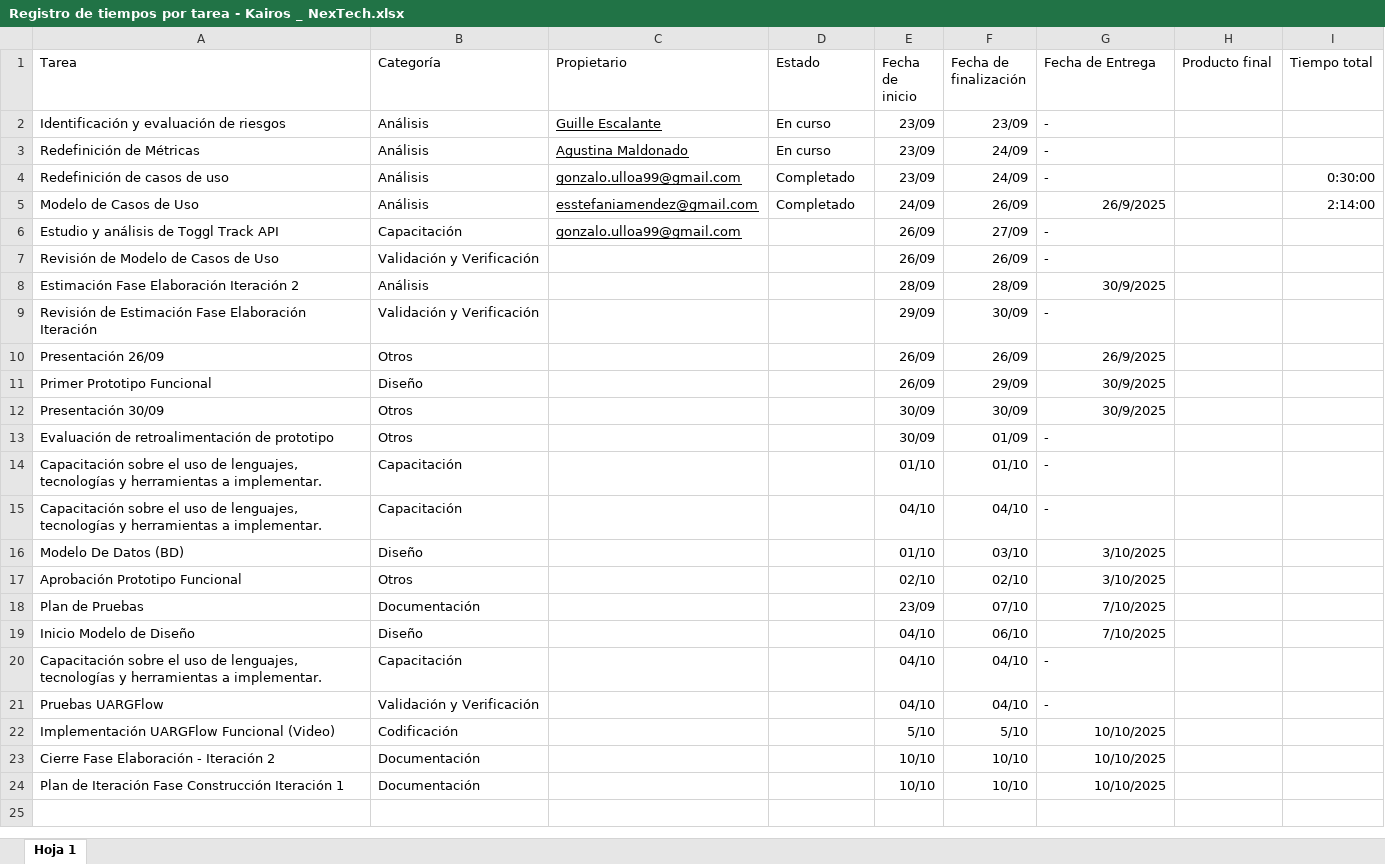
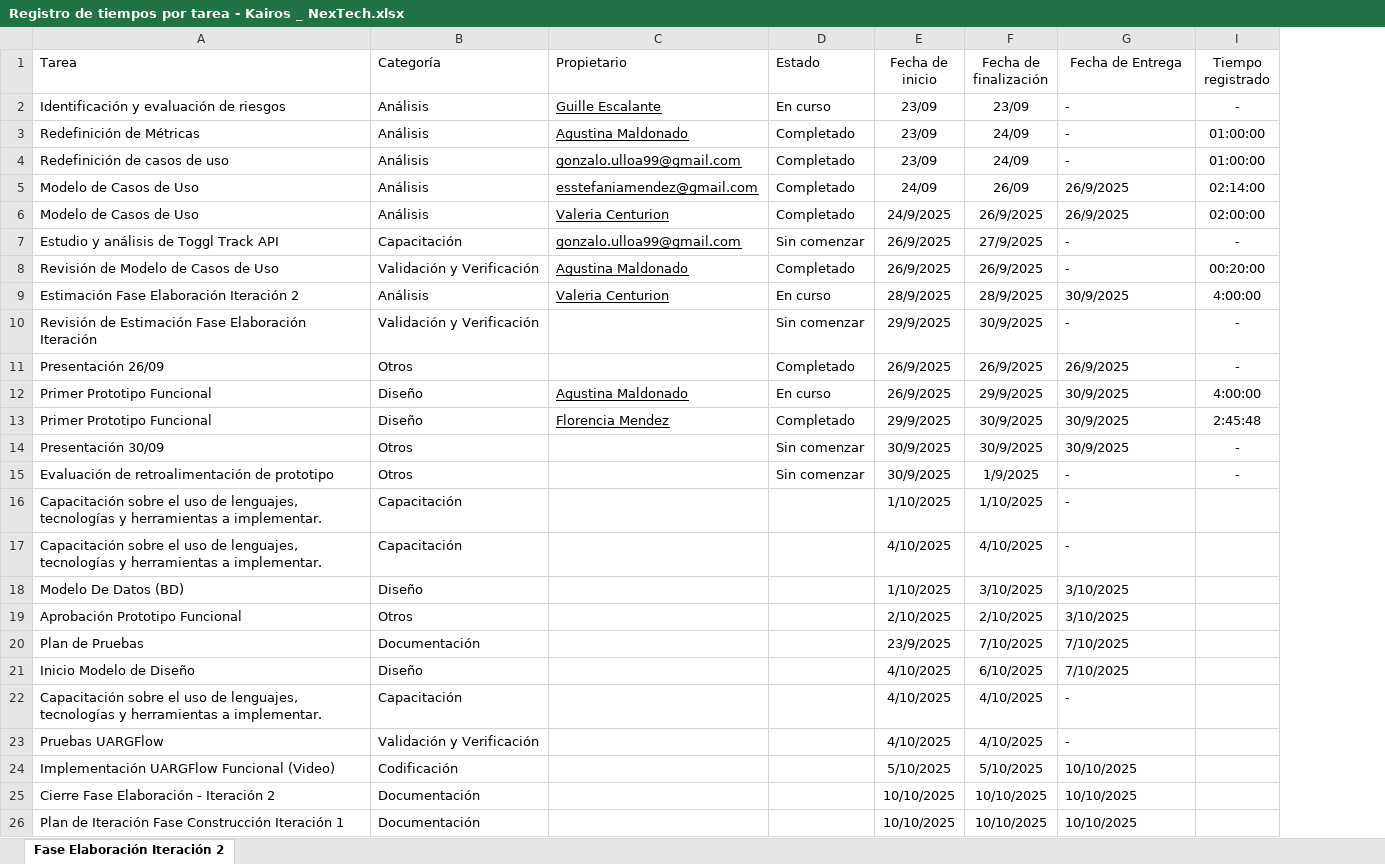
Before and after one commit to uarg-unpa/Kairos, an Excel workbook: Registro de tiempos por tarea - Kairos _ NexTech.xlsx, sheet Fase Elaboración Iteración 2, drawn as a sheet; values as stored, in another font and other column widths than the file's, no borders; charts and pictures and table styles not drawn; removed rows and columns are numbered as before the commit, all else as after; the diff names each change by its address in the sheet, - before the commit and + after, or states it on an @@ line.

Commit message:
docs(elaboracion 2/Estimación): agregar excel y documento de estimación

```diff
--- a/Registro de tiempos por tarea - Kairos _ NexTech.xlsx (sheet Fase Elaboración Iteración 2)
+++ b/Registro de tiempos por tarea - Kairos _ NexTech.xlsx (sheet Fase Elaboración Iteración 2)
-sheet tab: Hoja 1
+sheet tab: Fase Elaboración Iteración 2
-column E (Fecha de inicio), rows 2-24: 23/09 | 23/09 | 23/09 | 24/09 | 26/09 | 26/09 | 28/09 | 29/09 | 26/09 | 26/09 | 30/09 | 30/09 | 01/10 | 04/10 | 01/10 | 02/10 | 23/09 | 04/10 | 04/10 | 04/10 | 5/10 | 10/10 | 10/10
-column F (Fecha de finalización), rows 2-24: 23/09 | 24/09 | 24/09 | 26/09 | 27/09 | 26/09 | 28/09 | 30/09 | 26/09 | 29/09 | 30/09 | 01/09 | 01/10 | 04/10 | 03/10 | 02/10 | 07/10 | 06/10 | 04/10 | 04/10 | 5/10 | 10/10 | 10/10
+column E (Fecha de inicio), rows 2-5: 23/09 | 23/09 | 23/09 | 24/09; rows 7-12: 26/9/2025 | 26/9/2025 | 28/9/2025 | 29/9/2025 | 26/9/2025 | 26/9/2025; rows 14-26: 30/9/2025 | 30/9/2025 | 1/10/2025 | 4/10/2025 | 1/10/2025 | 2/10/2025 | 23/9/2025 | 4/10/2025 | 4/10/2025 | 4/10/2025 | 5/10/2025 | 10/10/2025 | 10/10/2025
+column F (Fecha de finalización), rows 2-5: 23/09 | 24/09 | 24/09 | 26/09; rows 7-12: 27/9/2025 | 26/9/2025 | 28/9/2025 | 30/9/2025 | 26/9/2025 | 29/9/2025; rows 14-26: 30/9/2025 | 1/9/2025 | 1/10/2025 | 4/10/2025 | 3/10/2025 | 2/10/2025 | 7/10/2025 | 6/10/2025 | 4/10/2025 | 4/10/2025 | 5/10/2025 | 10/10/2025 | 10/10/2025
@@ column H (Producto final) hidden, empty @@
-column I (Tiempo total), rows 4-5: 0:30:00 | 2:14:00
+column I (Tiempo registrado), rows 2-5: - | 01:00:00 | 01:00:00 | 02:14:00; rows 7-12: - | 00:20:00 | 4:00:00 | - | - | 4:00:00; rows 14-15: - | -
-G1 alignment: left
+G1 alignment: center
-D3 (Estado): En curso
+D3 (Estado): Completado
-G5 alignment: right
+G5 alignment: left
+row 6: Modelo de Casos de Uso | Análisis | Valeria Centurion | Completado | 24/9/2025 | 26/9/2025 | 26/9/2025 | 02:00:00
-D7 (Estado): (empty)
+D7 (Estado): Sin comenzar
-C8 (Propietario): (empty)
+C8 (Propietario): Agustina Maldonado
-D8 (Estado): (empty)
+D8 (Estado): Completado
-C9 (Propietario): (empty)
+C9 (Propietario): Valeria Centurion
-D9 (Estado): (empty)
+D9 (Estado): En curso
-G9 alignment: right
+G9 alignment: left
-D10 (Estado): (empty)
+D10 (Estado): Sin comenzar
-D11 (Estado): (empty)
+D11 (Estado): Completado
-G11:G12 alignment: right
+G11:G12 alignment: left
-C12 (Propietario): (empty)
+C12 (Propietario): Agustina Maldonado
-D12 (Estado): (empty)
+D12 (Estado): En curso
+row 13: Primer Prototipo Funcional | Diseño | Florencia Mendez | Completado | 29/9/2025 | 30/9/2025 | 30/9/2025 | 2:45:48
-D14:D15 (Estado): (empty)
+D14:D15 (Estado): Sin comenzar
-G14 alignment: right
+G14 alignment: left
-G18:G21 alignment: right
+G18:G21 alignment: left
-G24:G26 alignment: right
+G24:G26 alignment: left
```
Also changed, not shown: 8 other files.
